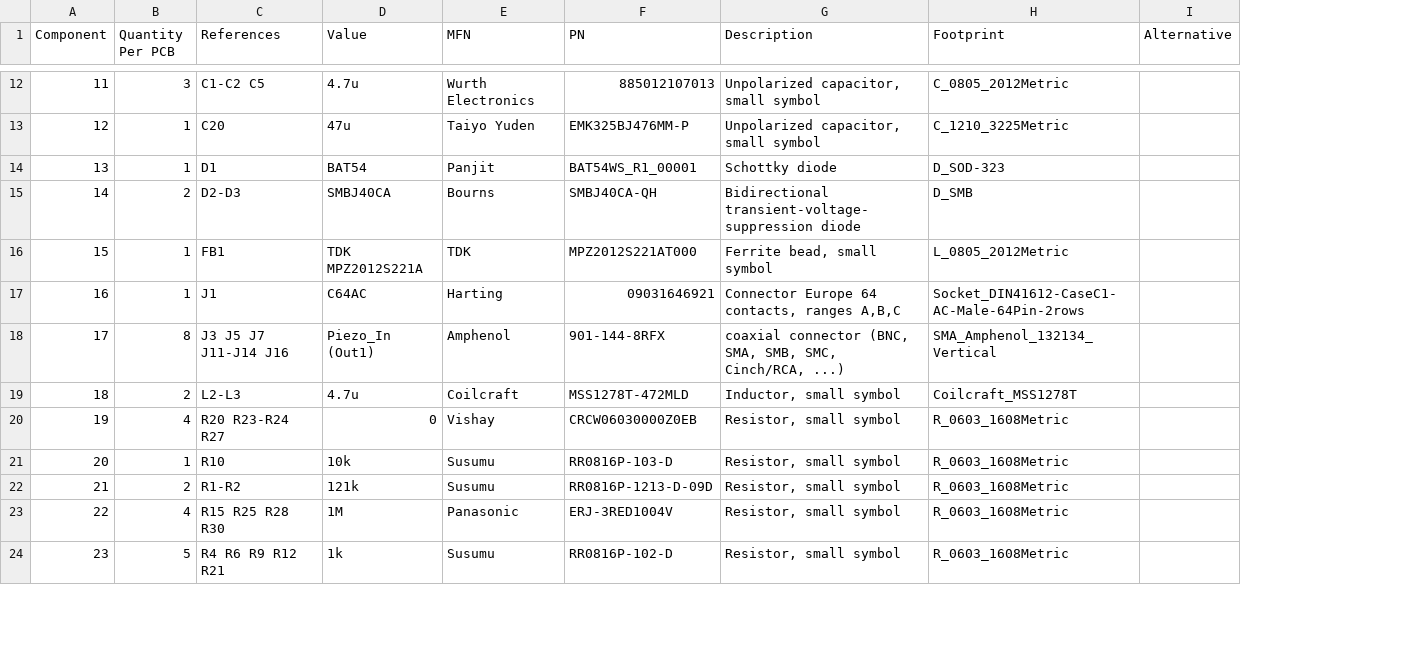
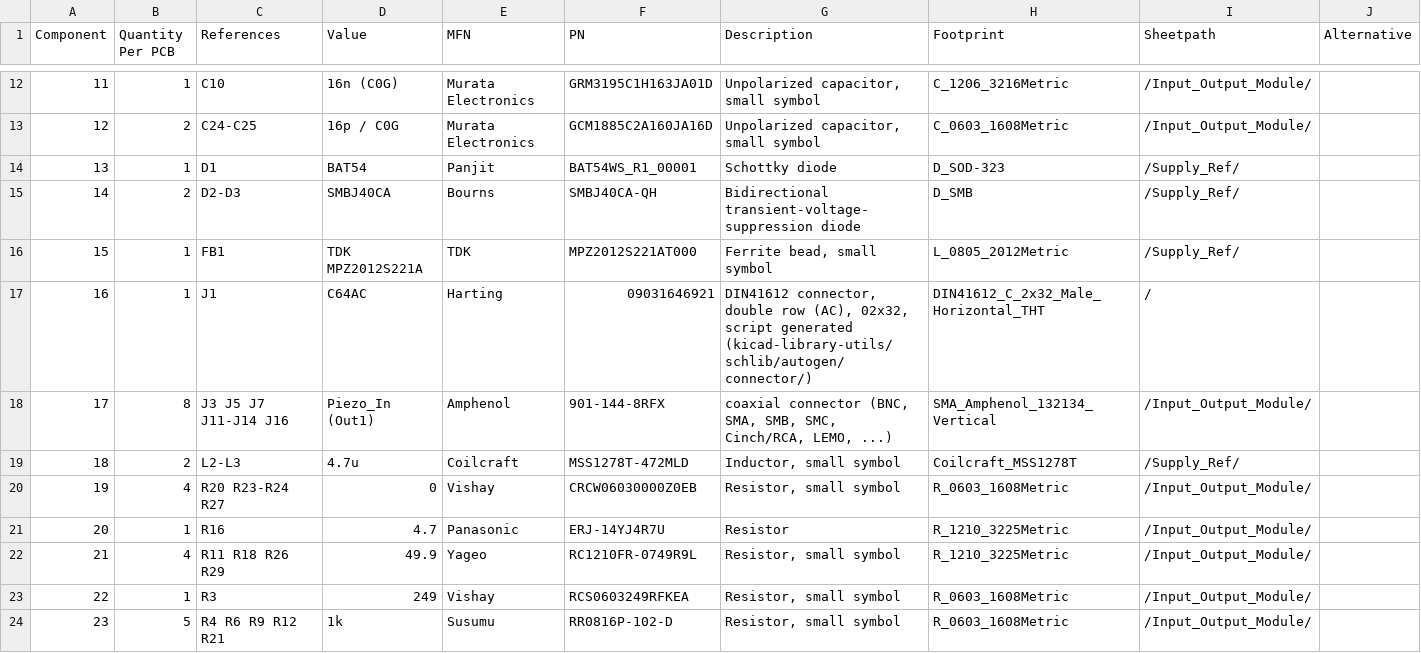
Before and after one commit to TU-Darmstadt-APQ/RedPitaya-Lockbox, a CSV file: pcb/RedPitaya_Lockbox_bom_1.5.2.csv, drawn as a sheet; only a part is shown, gaps mark what is left out; the diff covers the shown part only; the diff names each change by its address in the sheet, - before the commit and + after, or states it on an @@ line.

```diff
--- a/pcb/RedPitaya_Lockbox_bom_1.5.2.csv
+++ b/pcb/RedPitaya_Lockbox_bom_1.5.2.csv
+column I (Sheetpath), rows 12-24: /Input_Output_Module/ | /Input_Output_Module/ | /Supply_Ref/ | /Supply_Ref/ | /Supply_Ref/ | / | /Input_Output_Module/ | /Supply_Ref/ | /Input_Output_Module/ | /Input_Output_Module/ | /Input_Output_Module/ | /Input_Output_Module/ | /Input_Output_Module/
-B12 (Quantity Per PCB): 3
+B12 (Quantity Per PCB): 1
-C12 (References): C1-C2 C5
+C12 (References): C10
-D12 (Value): 4.7u
+D12 (Value): 16n (C0G)
-E12 (MFN): Wurth Electronics
+E12 (MFN): Murata Electronics
-F12 (PN): 885012107013
+F12 (PN): GRM3195C1H163JA01D
-H12 (Footprint): C_0805_2012Metric
+H12 (Footprint): C_1206_3216Metric
-B13 (Quantity Per PCB): 1
+B13 (Quantity Per PCB): 2
-C13 (References): C20
+C13 (References): C24-C25
-D13 (Value): 47u
+D13 (Value): 16p / C0G
-E13 (MFN): Taiyo Yuden
+E13 (MFN): Murata Electronics
-F13 (PN): EMK325BJ476MM-P
+F13 (PN): GCM1885C2A160JA16D
-H13 (Footprint): C_1210_3225Metric
+H13 (Footprint): C_0603_1608Metric
-G17 (Description): Connector Europe 64 contacts, ranges A,B,C
+G17 (Description): DIN41612 connector, double row (AC), 02x32, script generated (kicad-library-utils/schlib/autogen/connector/)
-H17 (Footprint): Socket_DIN41612-CaseC1-AC-Male-64Pin-2rows
+H17 (Footprint): DIN41612_C_2x32_Male_Horizontal_THT
-G18 (Description): …SMC, Cinch/RCA, ...)
+G18 (Description): …SMC, Cinch/RCA, LEMO, ...)
-C21 (References): R10
+C21 (References): R16
-D21 (Value): 10k
+D21 (Value): 4.7
-E21 (MFN): Susumu
+E21 (MFN): Panasonic
-F21 (PN): RR0816P-103-D
+F21 (PN): ERJ-14YJ4R7U
-G21 (Description): Resistor, small symbol
+G21 (Description): Resistor
-H21:H22 (Footprint): R_0603_1608Metric
+H21:H22 (Footprint): R_1210_3225Metric
-B22 (Quantity Per PCB): 2
+B22 (Quantity Per PCB): 4
-C22 (References): R1-R2
+C22 (References): R11 R18 R26 R29
-D22 (Value): 121k
+D22 (Value): 49.9
-E22 (MFN): Susumu
+E22 (MFN): Yageo
-F22 (PN): RR0816P-1213-D-09D
+F22 (PN): RC1210FR-0749R9L
-B23 (Quantity Per PCB): 4
+B23 (Quantity Per PCB): 1
-C23 (References): R15 R25 R28 R30
+C23 (References): R3
-D23 (Value): 1M
+D23 (Value): 249
-E23 (MFN): Panasonic
+E23 (MFN): Vishay
-F23 (PN): ERJ-3RED1004V
+F23 (PN): RCS0603249RFKEA
```
Also changed, not shown: 90 edited cells elsewhere in this file, 50 other files.
